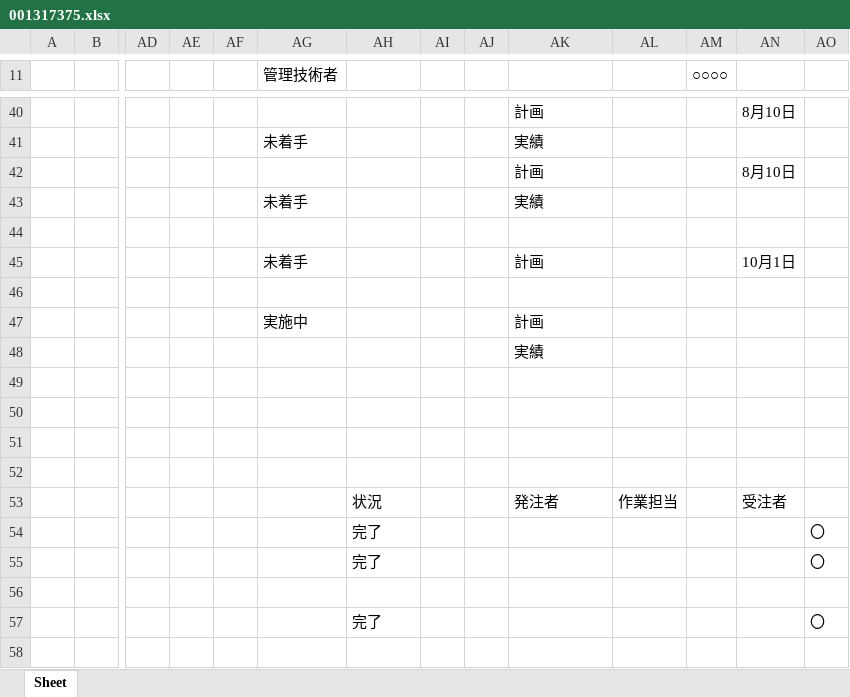
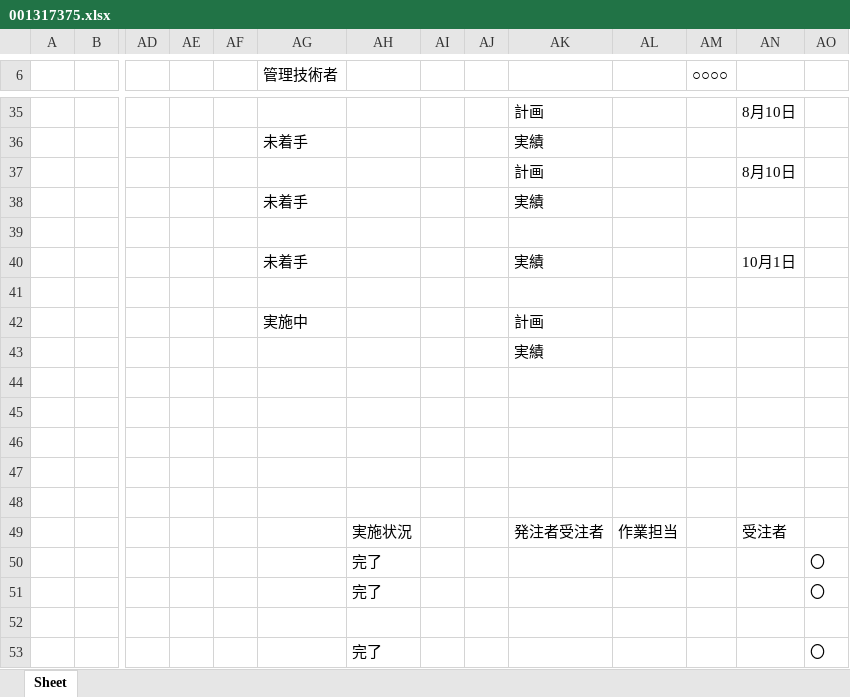
Before and after one commit to TakumiHata/Auto-Sheetling, an Excel workbook: data/out/sample/001317375.xlsx, sheet Sheet, drawn as a sheet; only a part is shown, gaps mark what is left out; values as stored, in another font and other column widths than the file's, no cell formats; addresses are those after the commit; rows hold the shown columns only; the diff covers the shown part only; the diff names each change by its address in the sheet, - before the commit and + after, or states it on an @@ line.

```diff
--- a/data/out/sample/001317375.xlsx (sheet Sheet)
+++ b/data/out/sample/001317375.xlsx (sheet Sheet)
-AK40: 計画
+AK40: 実績
+row 44: (empty)
-AH49: 状況
+AH49: 実施状況
-AK49: 発注者
+AK49: 発注者受注者
```
Also changed, not shown: 1 added row, 6 removed rows and 7 edited cells elsewhere in this sheet, cell formats, 14 other files.
